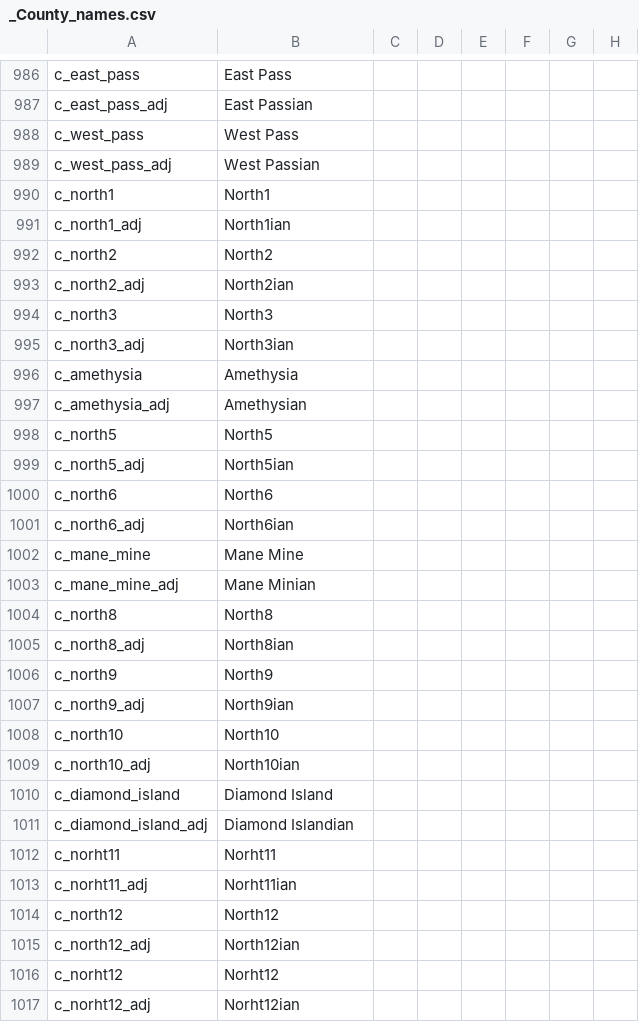
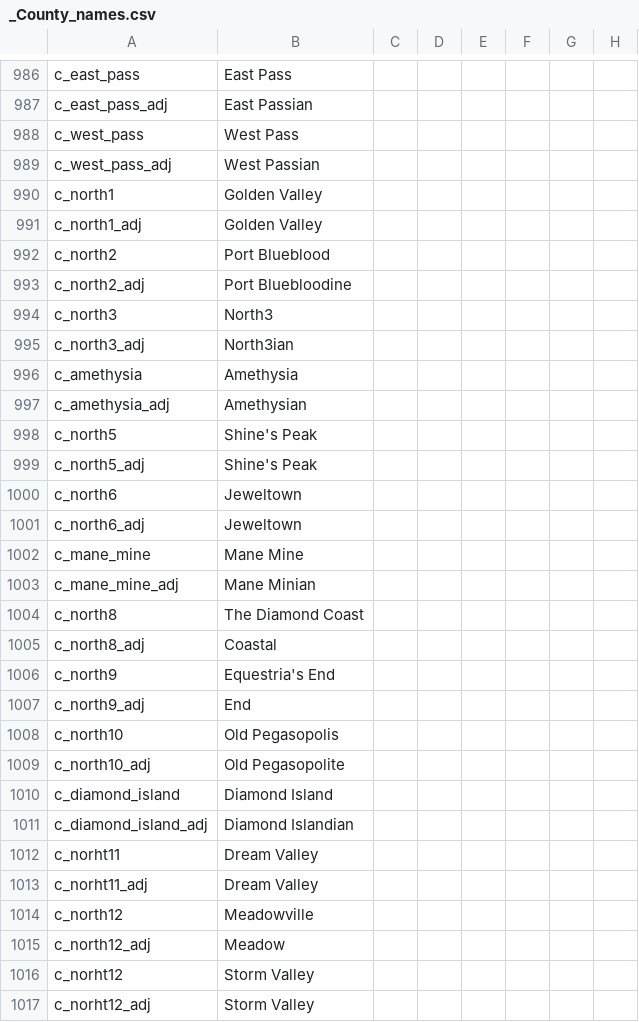
Before and after one commit to mrguymiah/my-little-crusader-pony, a CSV file: MLCP/localisation/_County_names.csv, drawn as a sheet; only a part is shown, gaps mark what is left out; the diff covers the shown part only; the diff names each change by its address in the sheet, - before the commit and + after, or states it on an @@ line.

```diff
--- a/MLCP/localisation/_County_names.csv
+++ b/MLCP/localisation/_County_names.csv
-B990: North1
+B990: Golden Valley
-B991: North1ian
+B991: Golden Valley
-B992: North2
+B992: Port Blueblood
-B993: North2ian
+B993: Port Bluebloodine
-B998: North5
+B998: Shine's Peak
-B999: North5ian
+B999: Shine's Peak
-B1000: North6
+B1000: Jeweltown
-B1001: North6ian
+B1001: Jeweltown
-B1004: North8
+B1004: The Diamond Coast
-B1005: North8ian
+B1005: Coastal
-B1006: North9
+B1006: Equestria's End
-B1007: North9ian
+B1007: End
-B1008: North10
+B1008: Old Pegasopolis
-B1009: North10ian
+B1009: Old Pegasopolite
-B1012: Norht11
+B1012: Dream Valley
-B1013: Norht11ian
+B1013: Dream Valley
-B1014: North12
+B1014: Meadowville
-B1015: North12ian
+B1015: Meadow
-B1016: Norht12
+B1016: Storm Valley
-B1017: Norht12ian
+B1017: Storm Valley
```
Also changed, not shown: 2 added rows, 2 removed rows and 52 edited cells elsewhere in this file, MLCP/localisation/Religions.csv, MLCP/localisation/_Duchy_names.csv, 51 other files.
